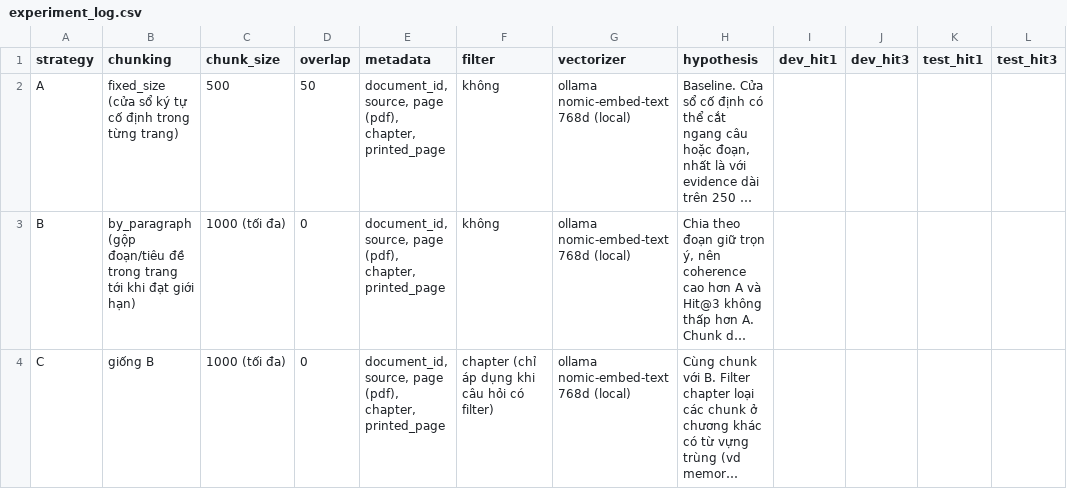
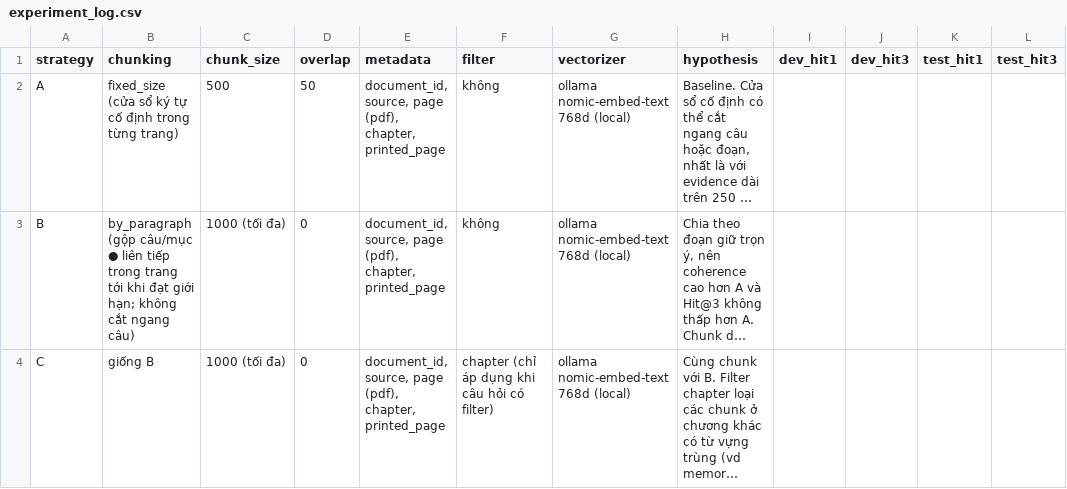
Before and after one commit to TungVN-2911/K5-L3B-DAY06-VuNgocTung-2A202604106-DataIngestion, a CSV file: artifacts/experiment_log.csv, drawn as a sheet; only a part is shown; long unchanged cells end in …; the diff names each change by its address in the sheet, - before the commit and + after, or states it on an @@ line.

```diff
--- a/artifacts/experiment_log.csv
+++ b/artifacts/experiment_log.csv
-B3 (chunking): by_paragraph (gộp đoạn/tiêu đề trong trang tới khi đạt giới hạn)
+B3 (chunking): by_paragraph (gộp câu/mục ● liên tiếp trong trang tới khi đạt giới hạn; không cắt ngang câu)
```
Also changed, not shown: 10 other files.
